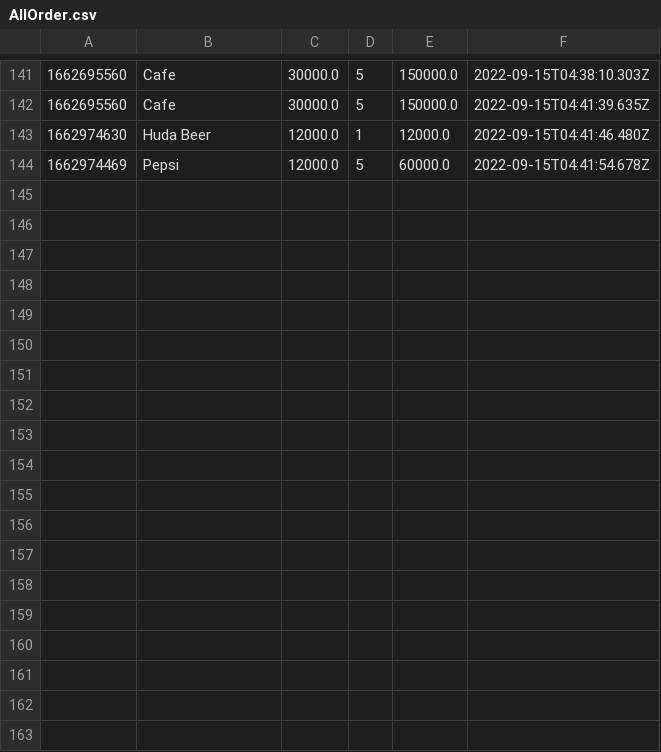
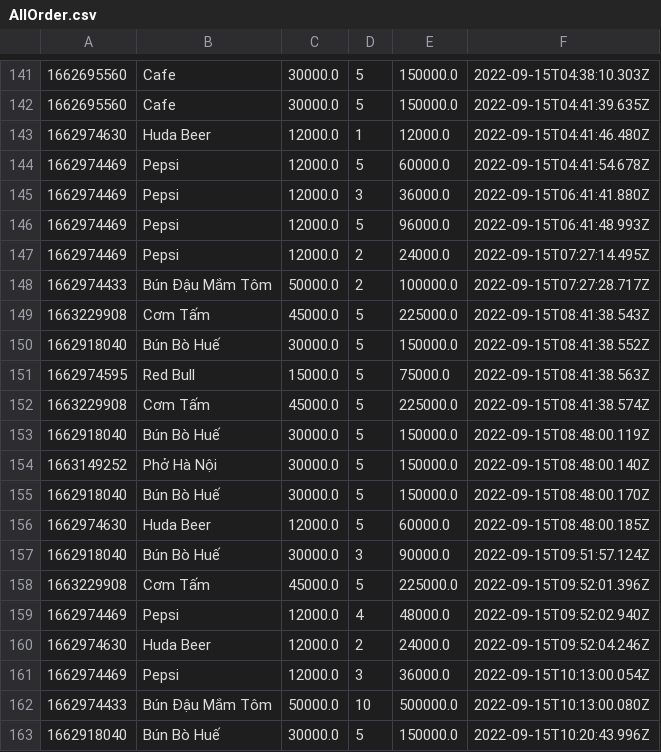
Before and after one commit to hanguyen2410/CSModule2, a CSV file: AllOrder.csv, drawn as a sheet; only a part is shown, gaps mark what is left out; the diff names each change by its address in the sheet, - before the commit and + after, or states it on an @@ line.

```diff
--- a/AllOrder.csv
+++ b/AllOrder.csv
+row 145: 1662974469 | Pepsi | 12000.0 | 3 | 36000.0 | 2022-09-15T06:41:41.880Z
+row 146: 1662974469 | Pepsi | 12000.0 | 5 | 96000.0 | 2022-09-15T06:41:48.993Z
+row 147: 1662974469 | Pepsi | 12000.0 | 2 | 24000.0 | 2022-09-15T07:27:14.495Z
+row 148: 1662974433 | Bún Đậu Mắm Tôm | 50000.0 | 2 | 100000.0 | 2022-09-15T07:27:28.717Z
+row 149: 1663229908 | Cơm Tấm | 45000.0 | 5 | 225000.0 | 2022-09-15T08:41:38.543Z
+row 150: 1662918040 | Bún Bò Huế | 30000.0 | 5 | 150000.0 | 2022-09-15T08:41:38.552Z
+row 151: 1662974595 | Red Bull | 15000.0 | 5 | 75000.0 | 2022-09-15T08:41:38.563Z
+row 152: 1663229908 | Cơm Tấm | 45000.0 | 5 | 225000.0 | 2022-09-15T08:41:38.574Z
+row 153: 1662918040 | Bún Bò Huế | 30000.0 | 5 | 150000.0 | 2022-09-15T08:48:00.119Z
+row 154: 1663149252 | Phở Hà Nội | 30000.0 | 5 | 150000.0 | 2022-09-15T08:48:00.140Z
+row 155: 1662918040 | Bún Bò Huế | 30000.0 | 5 | 150000.0 | 2022-09-15T08:48:00.170Z
+row 156: 1662974630 | Huda Beer | 12000.0 | 5 | 60000.0 | 2022-09-15T08:48:00.185Z
+row 157: 1662918040 | Bún Bò Huế | 30000.0 | 3 | 90000.0 | 2022-09-15T09:51:57.124Z
+row 158: 1663229908 | Cơm Tấm | 45000.0 | 5 | 225000.0 | 2022-09-15T09:52:01.396Z
+row 159: 1662974469 | Pepsi | 12000.0 | 4 | 48000.0 | 2022-09-15T09:52:02.940Z
+row 160: 1662974630 | Huda Beer | 12000.0 | 2 | 24000.0 | 2022-09-15T09:52:04.246Z
+row 161: 1662974469 | Pepsi | 12000.0 | 3 | 36000.0 | 2022-09-15T10:13:00.054Z
+row 162: 1662974433 | Bún Đậu Mắm Tôm | 50000.0 | 10 | 500000.0 | 2022-09-15T10:13:00.080Z
+row 163: 1662918040 | Bún Bò Huế | 30000.0 | 5 | 150000.0 | 2022-09-15T10:20:43.996Z
```
Also changed, not shown: out/production/CSModule2/FoodMenu.csv, out/production/CSModule2/User.csv, 26 other files.
